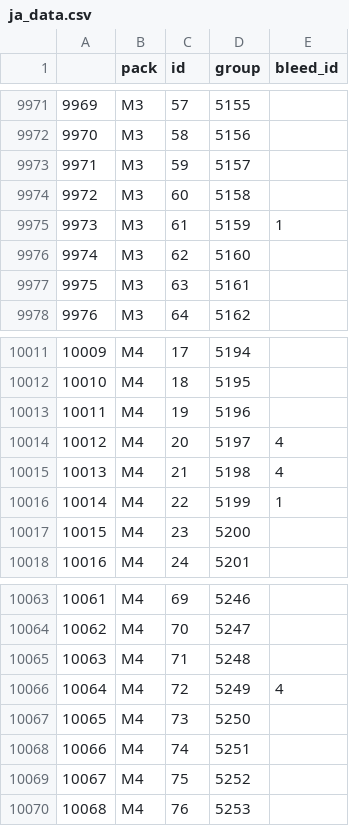
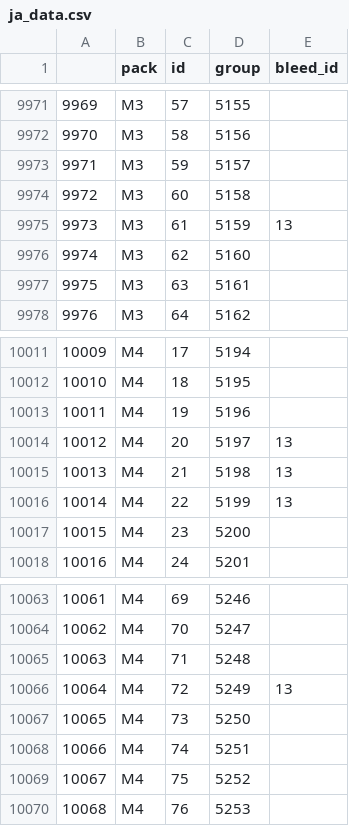
Before and after one commit to DR34M3R-T/PTCG_print, a CSV file: database/ja_data.csv, drawn as a sheet; only a part is shown, gaps mark what is left out.

```diff
--- a/database/ja_data.csv
+++ b/database/ja_data.csv
@@ -9974,3 +9974,3 @@
 9972,M3,60,5158,
-9973,M3,61,5159,1
+9973,M3,61,5159,13
 9974,M3,62,5160,
@@ -10013,5 +10013,5 @@
 10011,M4,19,5196,
-10012,M4,20,5197,4
-10013,M4,21,5198,4
-10014,M4,22,5199,1
+10012,M4,20,5197,13
+10013,M4,21,5198,13
+10014,M4,22,5199,13
 10015,M4,23,5200,
@@ -10065,3 +10065,3 @@
 10063,M4,71,5248,
-10064,M4,72,5249,4
+10064,M4,72,5249,13
 10065,M4,73,5250,
```
Also changed, not shown: database/en_data.csv, 9 other files.
